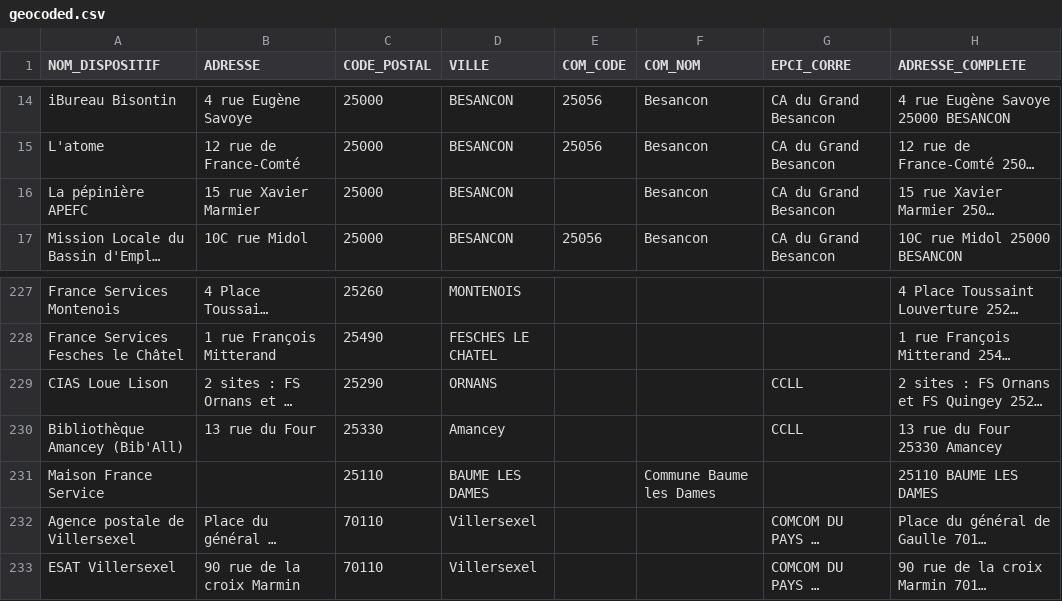
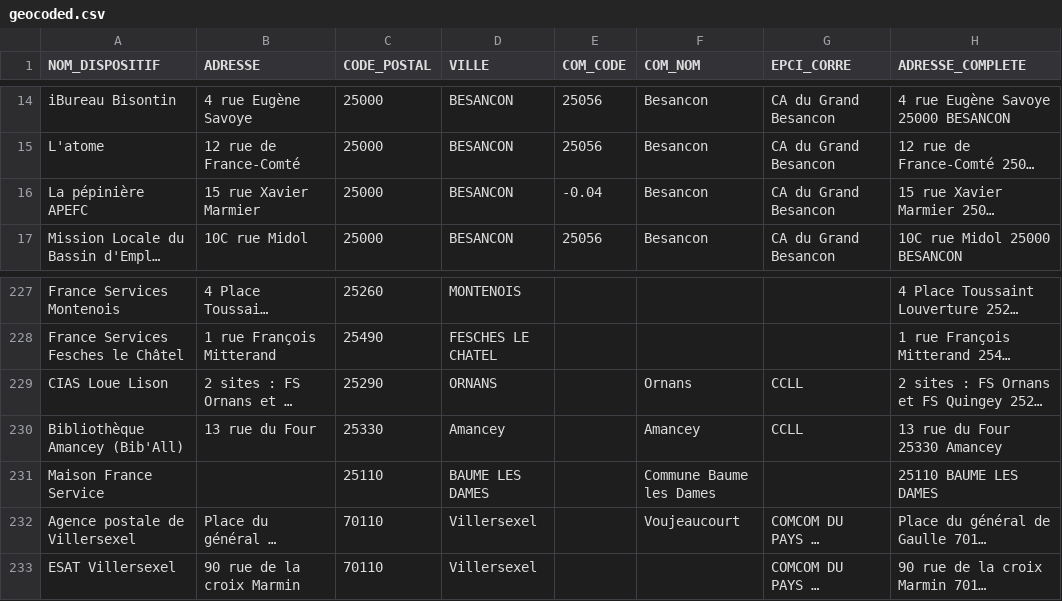
Before and after one commit to multi-coop/data-doubs-inclusion, a CSV file: csv/geocoding/geocoded.csv, drawn as a sheet; only a part is shown, gaps mark what is left out; long unchanged cells end in …; the diff names each change by its address in the sheet, - before the commit and + after, or states it on an @@ line.

Commit message:
Commit on branch 'datami-2024-06-03-geocoded-csv-60d8e5d5-c0d9-49f4-a8d6-98ff99f60653' Date: 03/06/2024 Time: 16:09:22

```diff
--- a/csv/geocoding/geocoded.csv
+++ b/csv/geocoding/geocoded.csv
-E16 (COM_CODE): (empty)
+E16 (COM_CODE): -0.04
-F229 (COM_NOM): (empty)
+F229 (COM_NOM): Ornans
-F230 (COM_NOM): (empty)
+F230 (COM_NOM): Amancey
-F232 (COM_NOM): (empty)
+F232 (COM_NOM): Voujeaucourt
```
